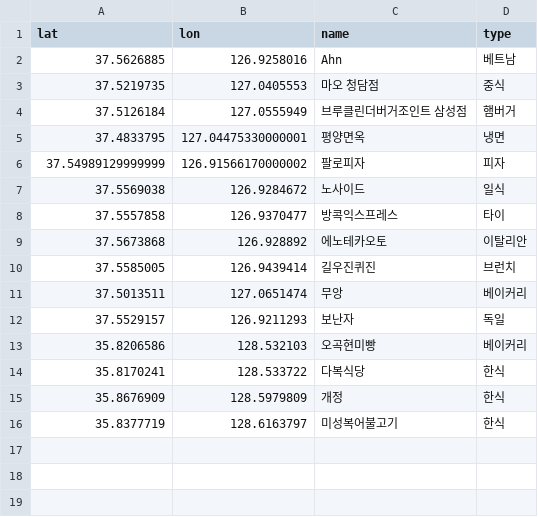
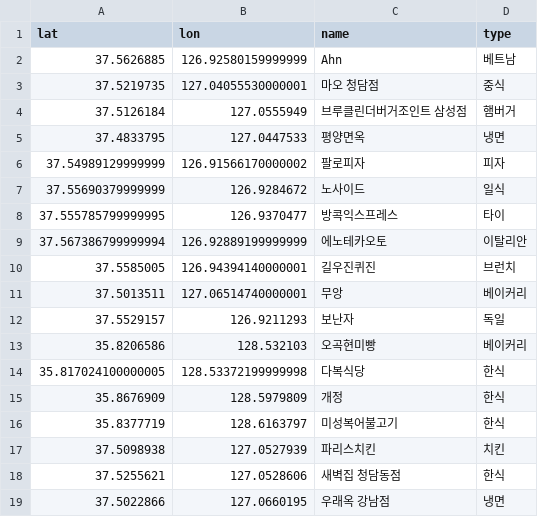
Before and after one commit to yoon-gu/gourmet, a CSV file: data.csv, drawn as a sheet.

```diff
--- a/data.csv
+++ b/data.csv
@@ -1,16 +1,19 @@
 lat,lon,name,type
-37.5626885,126.9258016,Ahn,베트남
-37.5219735,127.0405553,마오 청담점,중식
+37.5626885,126.92580159999999,Ahn,베트남
+37.5219735,127.04055530000001,마오 청담점,중식
 37.5126184,127.0555949,브루클린더버거조인트 삼성점,햄버거
-37.4833795,127.04475330000001,평양면옥,냉면
+37.4833795,127.0447533,평양면옥,냉면
 37.54989129999999,126.91566170000002,팔로피자,피자
-37.5569038,126.9284672,노사이드,일식
-37.5557858,126.9370477,방콕익스프레스,타이
-37.5673868,126.928892,에노테카오토,이탈리안
-37.5585005,126.9439414,길우진퀴진,브런치
-37.5013511,127.0651474,무앙,베이커리
+37.55690379999999,126.9284672,노사이드,일식
+37.555785799999995,126.9370477,방콕익스프레스,타이
+37.567386799999994,126.92889199999999,에노테카오토,이탈리안
+37.5585005,126.94394140000001,길우진퀴진,브런치
+37.5013511,127.06514740000001,무앙,베이커리
 37.5529157,126.9211293,보난자,독일
 35.8206586,128.532103,오곡현미빵,베이커리
-35.8170241,128.533722,다복식당,한식
+35.817024100000005,128.53372199999998,다복식당,한식
 35.8676909,128.5979809,개정,한식
 35.8377719,128.6163797,미성복어불고기,한식
+37.5098938,127.0527939,파리스치킨,치킨
+37.5255621,127.0528606,새벽집 청담동점,한식
+37.5022866,127.0660195,우래옥 강남점,냉면
```
Also changed, not shown: done_places.csv, 1 other file.
